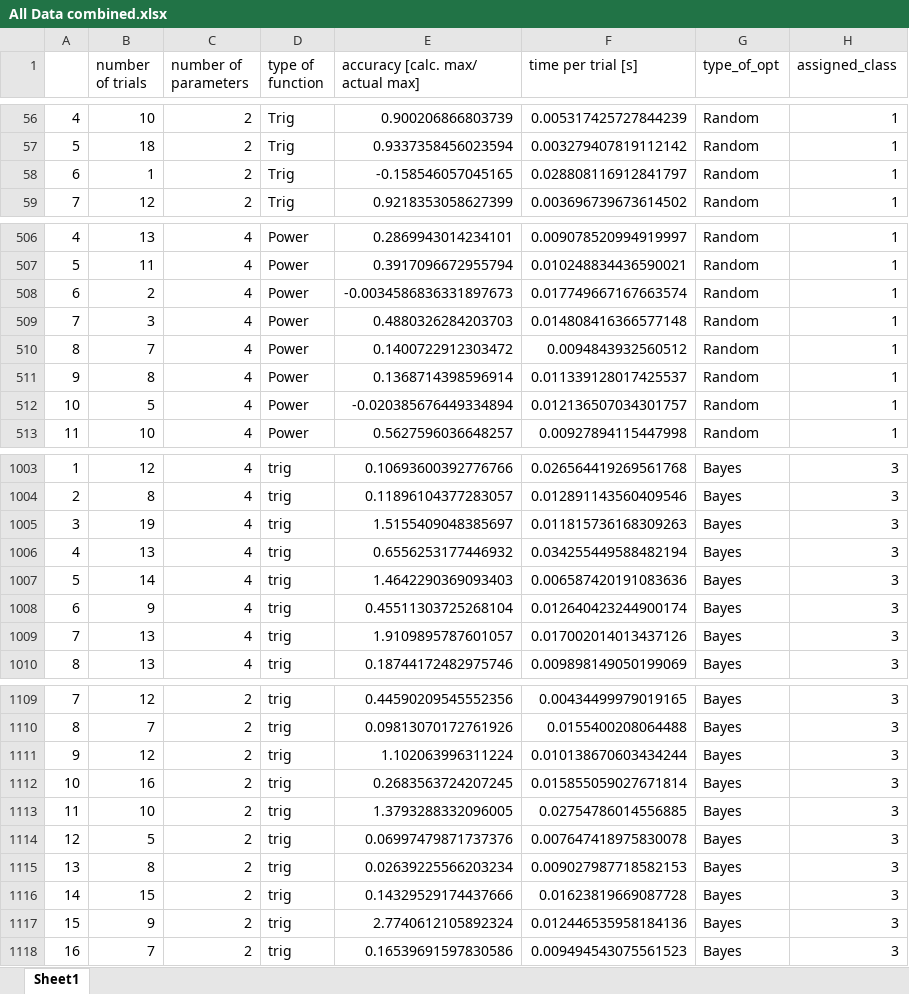
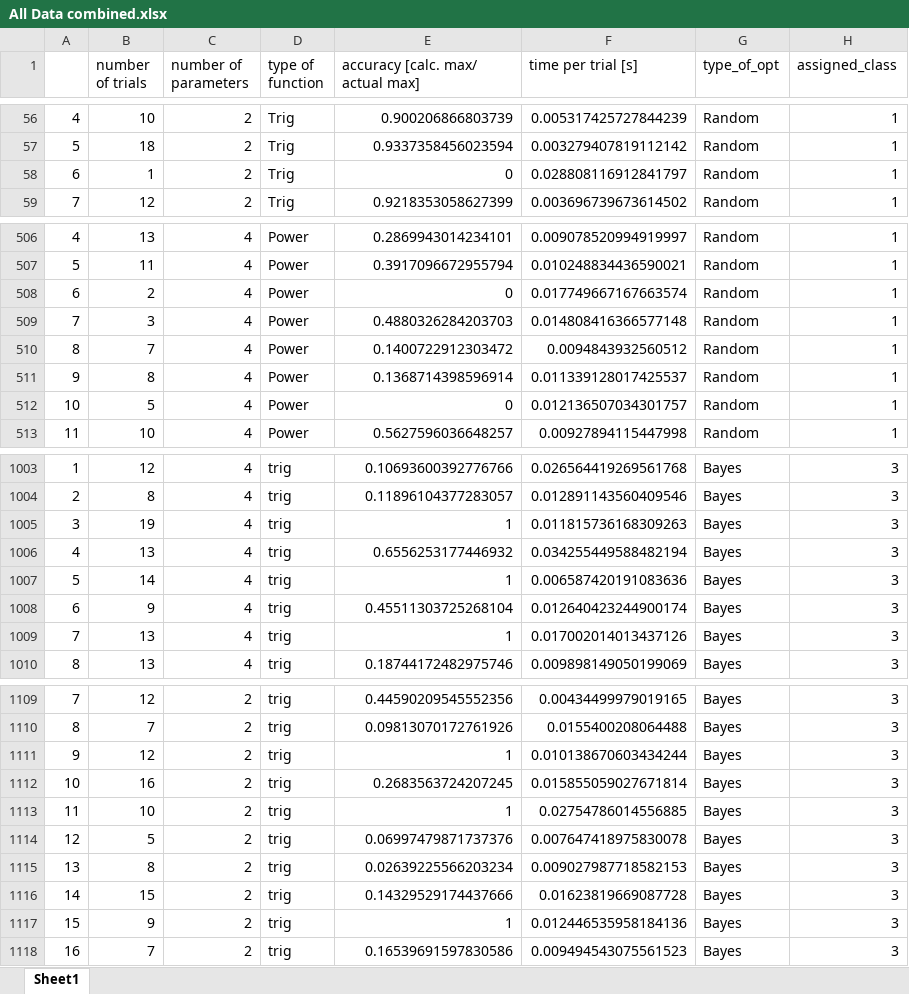
Before and after one commit to Optimistic-Optimizers/Black-Box-Optimization, an Excel workbook: Black-Box-Optimization/Data/All Data combined.xlsx, sheet Sheet1, drawn as a sheet; only a part is shown, gaps mark what is left out; values as stored, in another font and other column widths than the file's, no cell formats; conditional formats not drawn; the diff covers the shown part only; the diff names each change by its address in the sheet, - before the commit and + after, or states it on an @@ line.

```diff
--- a/Black-Box-Optimization/Data/All Data combined.xlsx (sheet Sheet1)
+++ b/Black-Box-Optimization/Data/All Data combined.xlsx (sheet Sheet1)
-E58 (accuracy [calc. max/ actual max]): -0.158546057045165
+E58 (accuracy [calc. max/ actual max]): 0
-E508 (accuracy [calc. max/ actual max]): -0.0034586836331897673
+E508 (accuracy [calc. max/ actual max]): 0
-E512 (accuracy [calc. max/ actual max]): -0.020385676449334894
+E512 (accuracy [calc. max/ actual max]): 0
-E1005 (accuracy [calc. max/ actual max]): 1.5155409048385697
+E1005 (accuracy [calc. max/ actual max]): 1
-E1007 (accuracy [calc. max/ actual max]): 1.4642290369093403
+E1007 (accuracy [calc. max/ actual max]): 1
-E1009 (accuracy [calc. max/ actual max]): 1.9109895787601057
+E1009 (accuracy [calc. max/ actual max]): 1
-E1111 (accuracy [calc. max/ actual max]): 1.102063996311224
+E1111 (accuracy [calc. max/ actual max]): 1
-E1113 (accuracy [calc. max/ actual max]): 1.3793288332096005
+E1113 (accuracy [calc. max/ actual max]): 1
-E1117 (accuracy [calc. max/ actual max]): 2.7740612105892324
+E1117 (accuracy [calc. max/ actual max]): 1
```
Also changed, not shown: 33 edited cells elsewhere in this sheet, cell formats, 1 other file.
